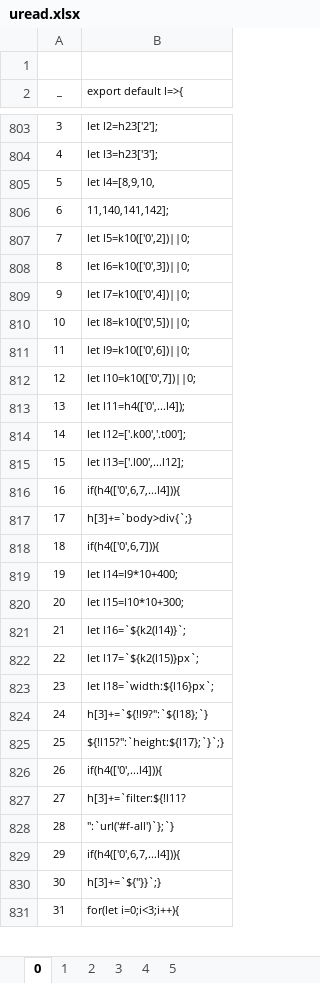
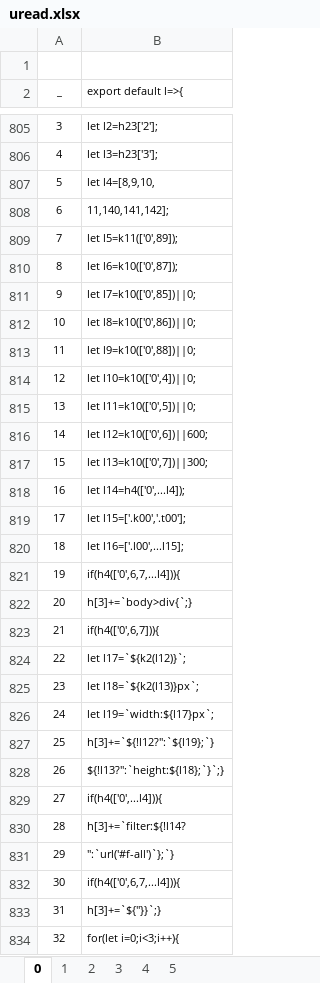
Before and after one commit to andri-berger/artwork-tui, an Excel workbook: uread.xlsx, sheet 0, drawn as a sheet; only a part is shown, gaps mark what is left out; values as stored, in another font and other column widths than the file's, no borders; charts and pictures not drawn; removed rows and columns are numbered as before the commit, all else as after; the diff covers the shown part only; the diff names each change by its address in the sheet, - before the commit and + after, or states it on an @@ line.

```diff
--- a/uread.xlsx (sheet 0)
+++ b/uread.xlsx (sheet 0)
@@ column A (_) renumbered between rows 111 and 841 @@
-B809 (export default l=>{): let l5=k10(['0',2])||0;
+B809 (export default l=>{): let l5=k11(['0',89]);
-B810 (export default l=>{): let l6=k10(['0',3])||0;
+B810 (export default l=>{): let l6=k10(['0',87]);
-B811 (export default l=>{): let l7=k10(['0',4])||0;
+B811 (export default l=>{): let l7=k10(['0',85])||0;
-B812 (export default l=>{): let l8=k10(['0',5])||0;
+B812 (export default l=>{): let l8=k10(['0',86])||0;
-B813 (export default l=>{): let l9=k10(['0',6])||0;
+B813 (export default l=>{): let l9=k10(['0',88])||0;
-B814 (export default l=>{): let l10=k10(['0',7])||0;
+B814 (export default l=>{): let l10=k10(['0',4])||0;
-B815 (export default l=>{): let l11=h4(['0',...l4]);
+B815 (export default l=>{): let l11=k10(['0',5])||0;
-B816 (export default l=>{): let l12=['.k00','.t00'];
+B816 (export default l=>{): let l12=k10(['0',6])||600;
-B817 (export default l=>{): let l13=['.l00',...l12];
+B817 (export default l=>{): let l13=k10(['0',7])||300;
+row 818: 16 | let l14=h4(['0',...l4]);
+row 819: 17 | let l15=['.k00','.t00'];
+row 820: 18 | let l16=['.l00',...l15];
-B824 (export default l=>{): let l14=l9*10+400;
+B824 (export default l=>{): let l17=`${k2(l12)}`;
-B825 (export default l=>{): let l15=l10*10+300;
+B825 (export default l=>{): let l18=`${k2(l13)}px`;
-B826 (export default l=>{): let l16=`${k2(l14)}`;
+B826 (export default l=>{): let l19=`width:${l17}px`;
-B827 (export default l=>{): let l17=`${k2(l15)}px`;
+B827 (export default l=>{): h[3]+=`${!l12?'':`${l19};`}
-B828 (export default l=>{): let l18=`width:${l16}px`;
+B828 (export default l=>{): ${!l13?'':`height:${l18};`}`;}
-row 824: 24 | h[3]+=`${!l9?'':`${l18};`}
-row 825: 25 | ${!l15?'':`height:${l17};`}`;}
-B830 (export default l=>{): h[3]+=`filter:${!l11?
+B830 (export default l=>{): h[3]+=`filter:${!l14?
```
Also changed, not shown: 9 added rows, 4 removed rows, 117 edited cells, cell formats and merged cells elsewhere in this sheet, formulas that keep their value, 10 other files.
